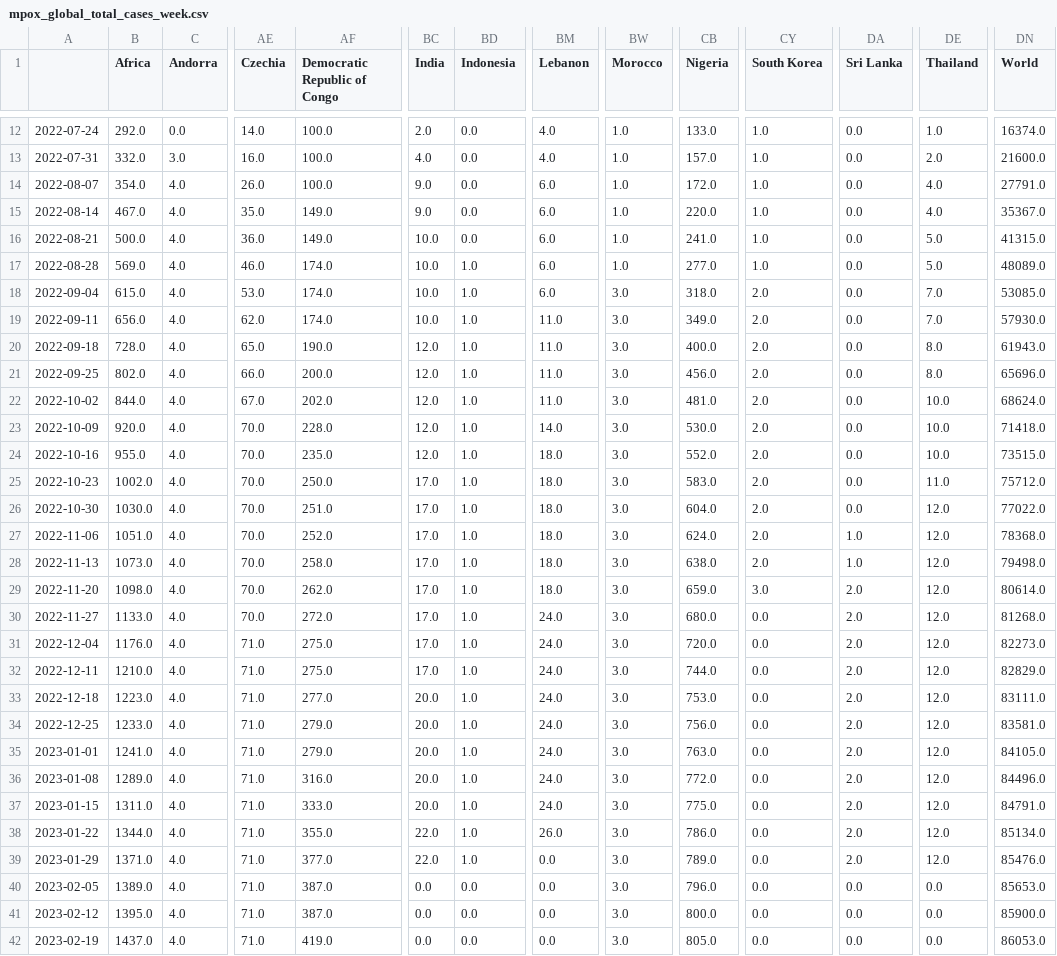
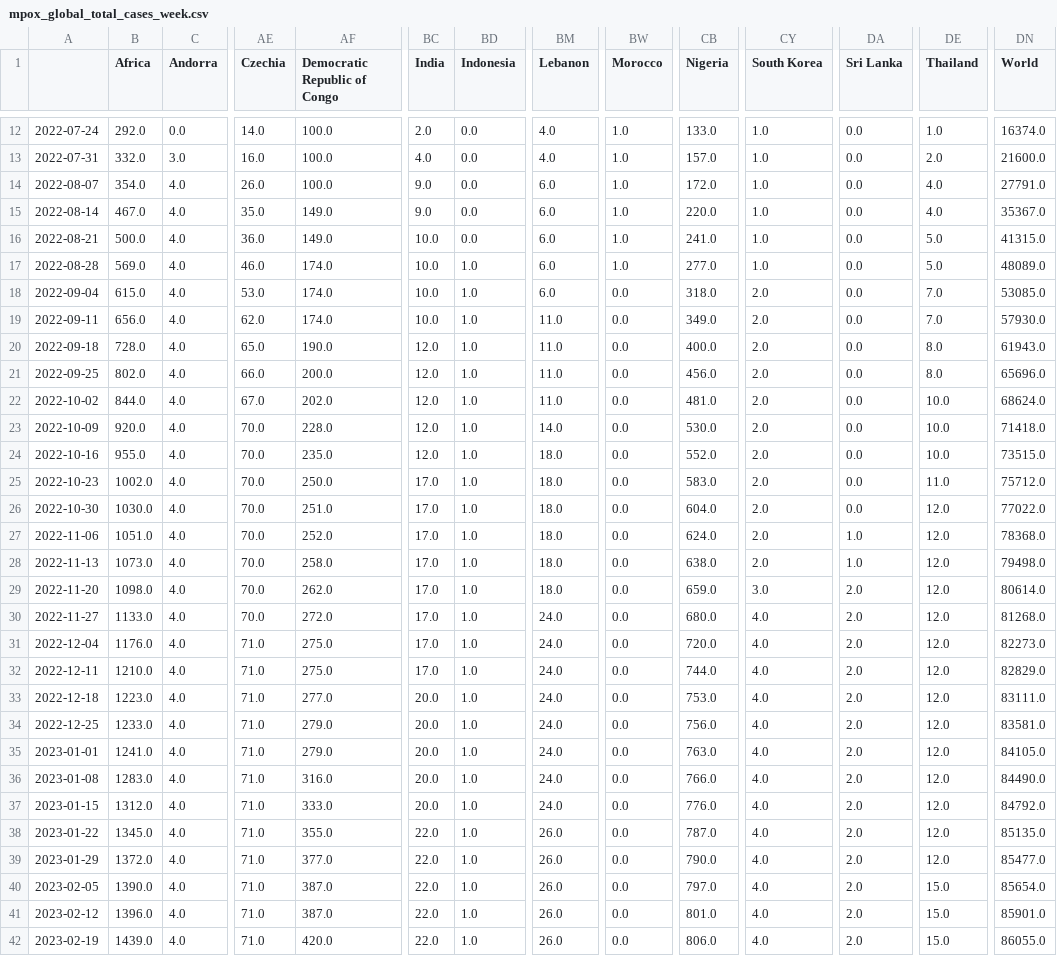
Before and after one commit to NNroc/MpoxPredict, a CSV file: mpox/mpox_data/mpox_global_total_cases_week.csv, drawn as a sheet; only a part is shown, gaps mark what is left out; the diff names each change by its address in the sheet, - before the commit and + after, or states it on an @@ line.

```diff
--- a/mpox/mpox_data/mpox_global_total_cases_week.csv
+++ b/mpox/mpox_data/mpox_global_total_cases_week.csv
-BW18:BW42 (Morocco): 3.0
+BW18:BW42 (Morocco): 0.0
-CY30:CY42 (South Korea): 0.0
+CY30:CY42 (South Korea): 4.0
-B36 (Africa): 1289.0
+B36 (Africa): 1283.0
-CB36 (Nigeria): 772.0
+CB36 (Nigeria): 766.0
-DN36 (World): 84496.0
+DN36 (World): 84490.0
-B37 (Africa): 1311.0
+B37 (Africa): 1312.0
-CB37 (Nigeria): 775.0
+CB37 (Nigeria): 776.0
-DN37 (World): 84791.0
+DN37 (World): 84792.0
-B38 (Africa): 1344.0
+B38 (Africa): 1345.0
-CB38 (Nigeria): 786.0
+CB38 (Nigeria): 787.0
-DN38 (World): 85134.0
+DN38 (World): 85135.0
-B39 (Africa): 1371.0
+B39 (Africa): 1372.0
-BM39:BM42 (Lebanon): 0.0
+BM39:BM42 (Lebanon): 26.0
-CB39 (Nigeria): 789.0
+CB39 (Nigeria): 790.0
-DN39 (World): 85476.0
+DN39 (World): 85477.0
-B40 (Africa): 1389.0
+B40 (Africa): 1390.0
-BC40:BC42 (India): 0.0
+BC40:BC42 (India): 22.0
-BD40:BD42 (Indonesia): 0.0
+BD40:BD42 (Indonesia): 1.0
-CB40 (Nigeria): 796.0
+CB40 (Nigeria): 797.0
-DA40:DA42 (Sri Lanka): 0.0
+DA40:DA42 (Sri Lanka): 2.0
-DE40:DE42 (Thailand): 0.0
+DE40:DE42 (Thailand): 15.0
-DN40 (World): 85653.0
+DN40 (World): 85654.0
-B41 (Africa): 1395.0
+B41 (Africa): 1396.0
-CB41 (Nigeria): 800.0
+CB41 (Nigeria): 801.0
-DN41 (World): 85900.0
+DN41 (World): 85901.0
-B42 (Africa): 1437.0
+B42 (Africa): 1439.0
-AF42 (Democratic Republic of Congo): 419.0
+AF42 (Democratic Republic of Congo): 420.0
-CB42 (Nigeria): 805.0
+CB42 (Nigeria): 806.0
-DN42 (World): 86053.0
+DN42 (World): 86055.0
```
Also changed, not shown: mpox/mpox_data/mpox_global_actual_cases_week.csv, mpox/mpox_data/mpox_global_new_cases.csv, 6 other files.
